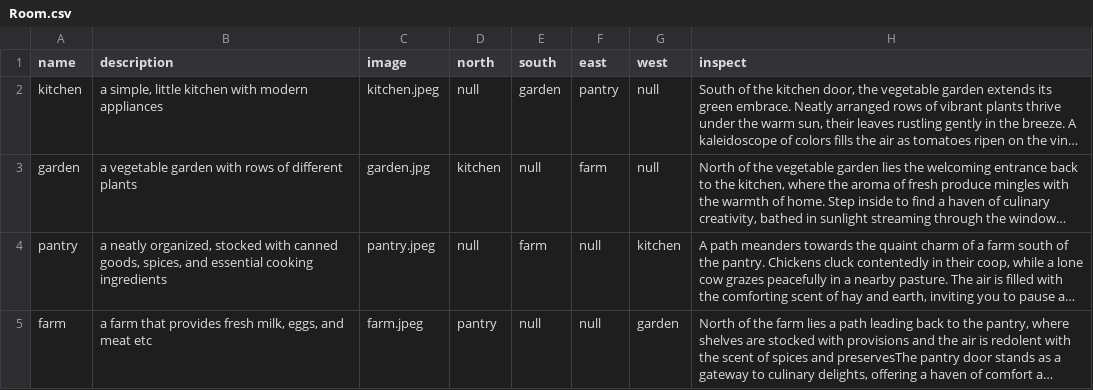
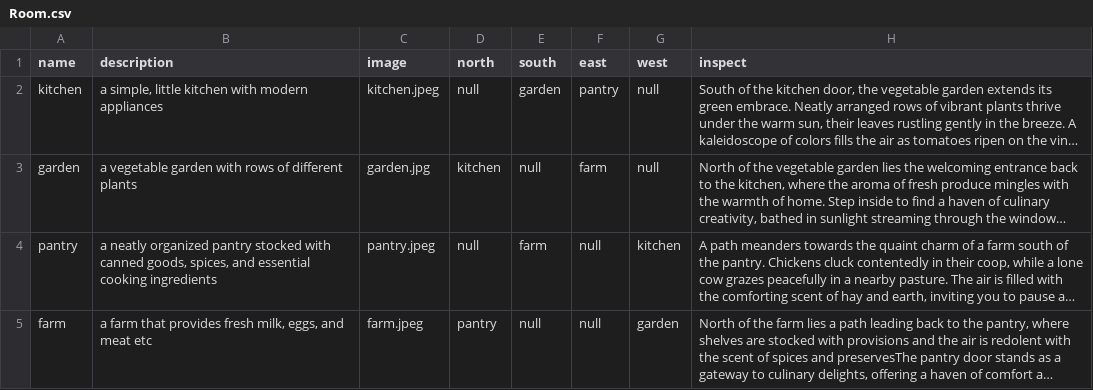
Before and after one commit to hafsaChy/report, a CSV file: public/data/Room.csv, drawn as a sheet; long unchanged cells end in …; the diff names each change by its address in the sheet, - before the commit and + after, or states it on an @@ line.

```diff
--- a/public/data/Room.csv
+++ b/public/data/Room.csv
-B4 (description): a neatly organized, stocked with…
+B4 (description): a neatly organized pantry stocked with…
```
Also changed, not shown: public/data/Item.csv.
